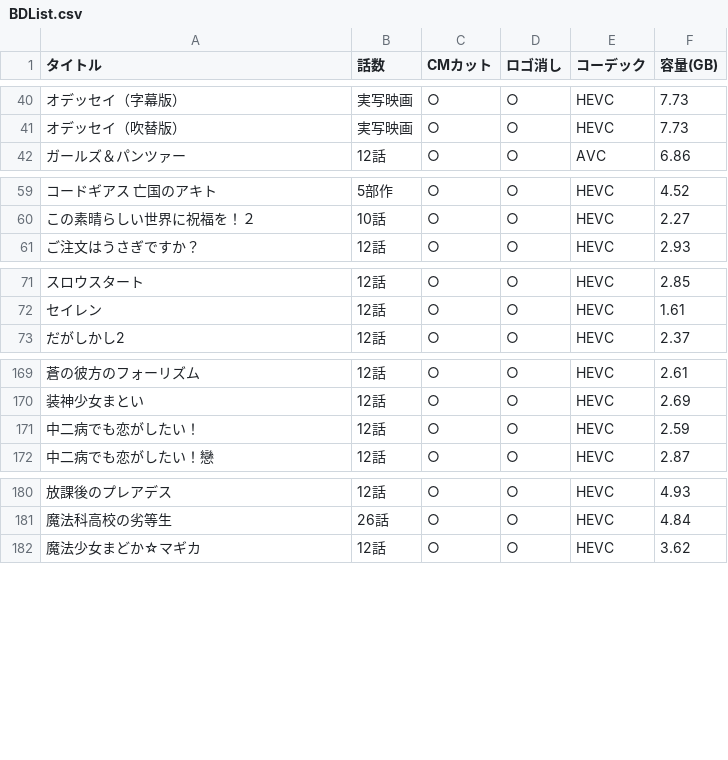
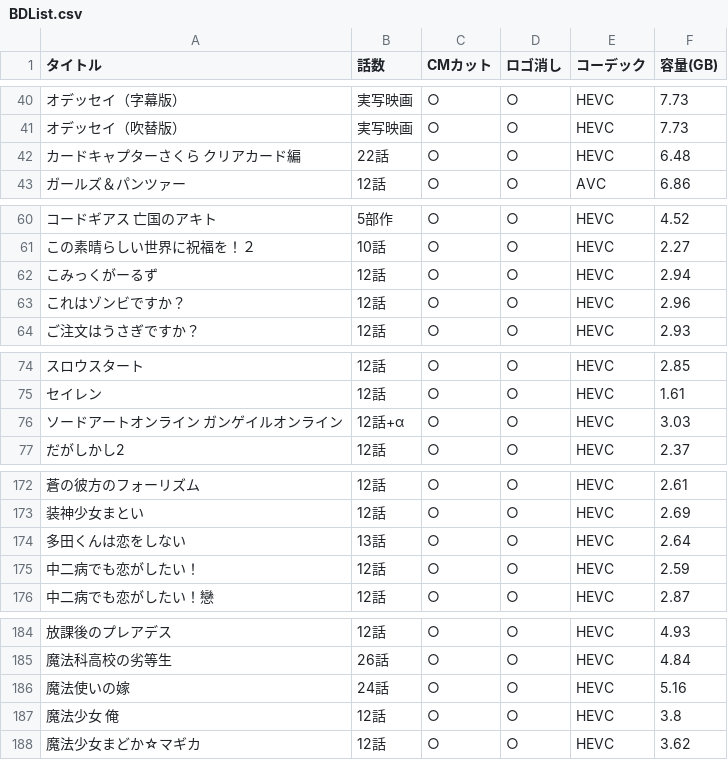
Before and after one commit to yuutosi/BDlist, a CSV file: BDList.csv, drawn as a sheet; only a part is shown, gaps mark what is left out; the diff covers the shown part only; the diff names each change by its address in the sheet, - before the commit and + after, or states it on an @@ line.

Commit message:
追加

```diff
--- a/BDList.csv
+++ b/BDList.csv
+row 42: カードキャプターさくら クリアカード編 | 22話 | ○ | ○ | HEVC | 6.48
+row 62: こみっくがーるず | 12話 | ○ | ○ | HEVC | 2.94
+row 63: これはゾンビですか？ | 12話 | ○ | ○ | HEVC | 2.96
+row 76: ソードアートオンライン ガンゲイルオンライン | 12話+α | ○ | ○ | HEVC | 3.03
+row 174: 多田くんは恋をしない | 13話 | ○ | ○ | HEVC | 2.64
@@ row 100 moved to row 186: 魔法使いの嫁 @@
+row 187: 魔法少女 俺 | 12話 | ○ | ○ | HEVC | 3.8
```
Also changed, not shown: 1 added row elsewhere in this file.
